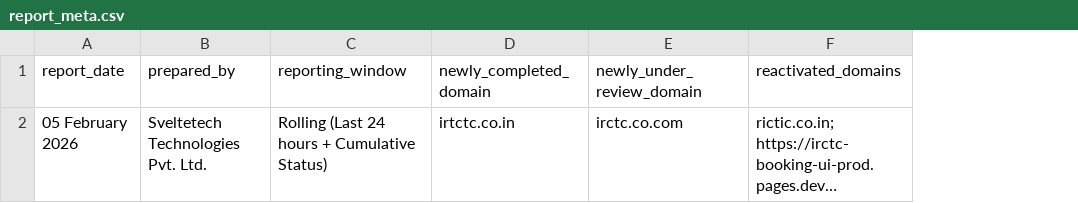
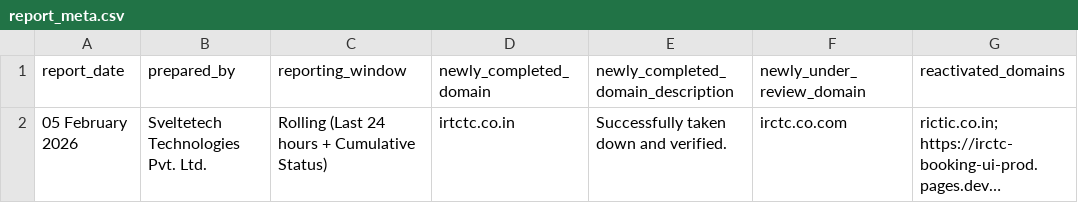
Before and after one commit to shekhar-460/REPORT, a CSV file: data/report_meta.csv, drawn as a sheet; only a part is shown; long unchanged cells end in …; the diff names each change by its address in the sheet, - before the commit and + after, or states it on an @@ line.

```diff
--- a/data/report_meta.csv
+++ b/data/report_meta.csv
+column E, rows 1-2: newly_completed_domain_description | Successfully taken down and verified.
```
Also changed, not shown: 2 other files.
